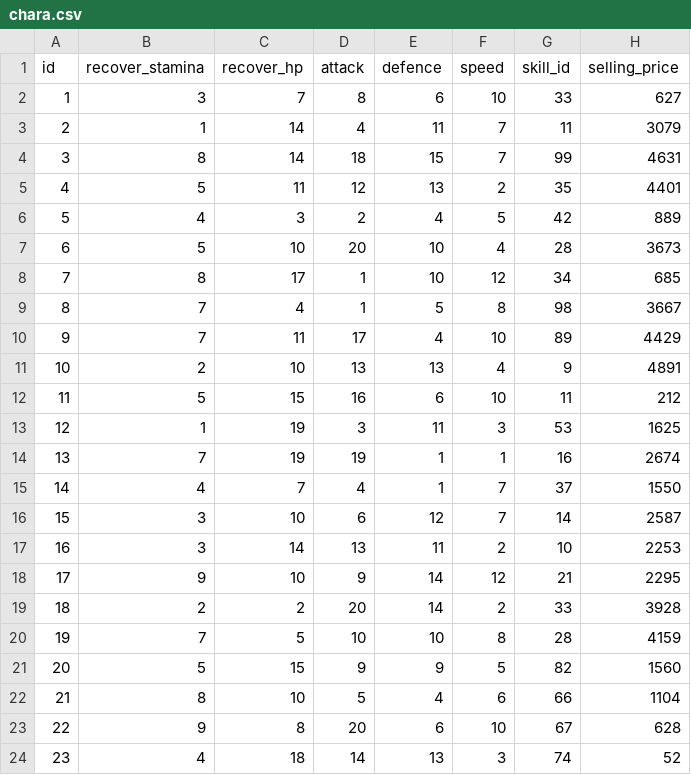
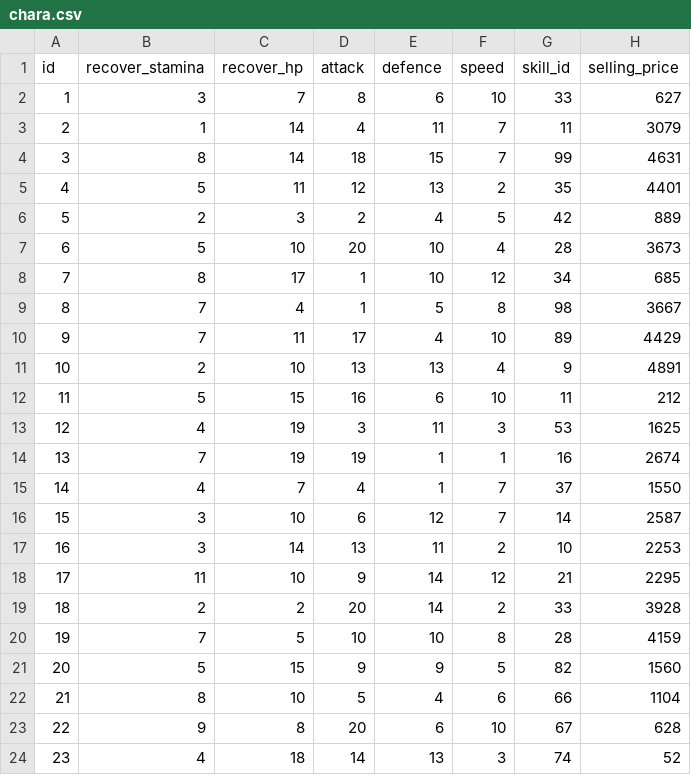
Before and after one commit to yumayo/MasterDataEditor, a CSV file: sample-workdir/data/chara.csv, drawn as a sheet; only a part is shown.

```diff
--- a/sample-workdir/data/chara.csv
+++ b/sample-workdir/data/chara.csv
@@ -5,3 +5,3 @@ id,recover_stamina,recover_hp,attack,defence,speed,skill_id,selling_price
 4,5,11,12,13,2,35,4401
-5,4,3,2,4,5,42,889
+5,2,3,2,4,5,42,889
 6,5,10,20,10,4,28,3673
@@ -12,3 +12,3 @@ id,recover_stamina,recover_hp,attack,defence,speed,skill_id,selling_price
 11,5,15,16,6,10,11,212
-12,1,19,3,11,3,53,1625
+12,4,19,3,11,3,53,1625
 13,7,19,19,1,1,16,2674
@@ -17,3 +17,3 @@ id,recover_stamina,recover_hp,attack,defence,speed,skill_id,selling_price
 16,3,14,13,11,2,10,2253
-17,9,10,9,14,12,21,2295
+17,11,10,9,14,12,21,2295
 18,2,2,20,14,2,33,3928
```
Also changed, not shown: 2 other files.
